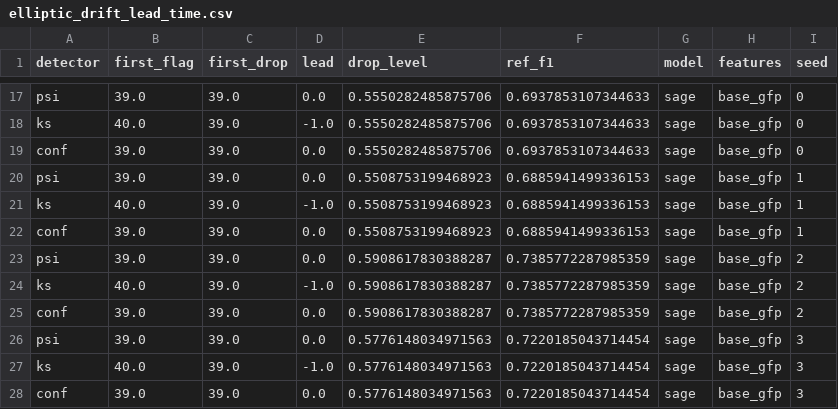
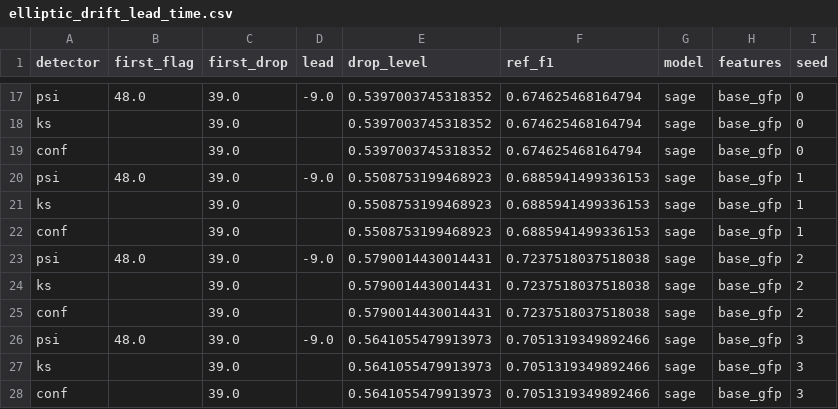
Before and after one commit to Abhinawap/mulegraph, a CSV file: report/tables/elliptic_drift_lead_time.csv, drawn as a sheet; only a part is shown, gaps mark what is left out; the diff covers the shown part only; the diff names each change by its address in the sheet, - before the commit and + after, or states it on an @@ line.

```diff
--- a/report/tables/elliptic_drift_lead_time.csv
+++ b/report/tables/elliptic_drift_lead_time.csv
-B17 (first_flag): 39.0
+B17 (first_flag): 48.0
-D17 (lead): 0.0
+D17 (lead): -9.0
-E17:E19 (drop_level): 0.5550282485875706
+E17:E19 (drop_level): 0.5397003745318352
-F17:F19 (ref_f1): 0.6937853107344633
+F17:F19 (ref_f1): 0.674625468164794
-B18 (first_flag): 40.0
+B18 (first_flag): (empty)
-D18 (lead): -1.0
+D18 (lead): (empty)
-B19 (first_flag): 39.0
+B19 (first_flag): (empty)
-D19 (lead): 0.0
+D19 (lead): (empty)
-B20 (first_flag): 39.0
+B20 (first_flag): 48.0
-D20 (lead): 0.0
+D20 (lead): -9.0
-B21 (first_flag): 40.0
+B21 (first_flag): (empty)
-D21 (lead): -1.0
+D21 (lead): (empty)
-B22 (first_flag): 39.0
+B22 (first_flag): (empty)
-D22 (lead): 0.0
+D22 (lead): (empty)
-B23 (first_flag): 39.0
+B23 (first_flag): 48.0
-D23 (lead): 0.0
+D23 (lead): -9.0
-E23:E25 (drop_level): 0.5908617830388287
+E23:E25 (drop_level): 0.5790014430014431
-F23:F25 (ref_f1): 0.7385772287985359
+F23:F25 (ref_f1): 0.7237518037518038
-B24 (first_flag): 40.0
+B24 (first_flag): (empty)
-D24 (lead): -1.0
+D24 (lead): (empty)
-B25 (first_flag): 39.0
+B25 (first_flag): (empty)
-D25 (lead): 0.0
+D25 (lead): (empty)
-B26 (first_flag): 39.0
+B26 (first_flag): 48.0
-D26 (lead): 0.0
+D26 (lead): -9.0
-E26:E28 (drop_level): 0.5776148034971563
+E26:E28 (drop_level): 0.5641055479913973
-F26:F28 (ref_f1): 0.7220185043714454
+F26:F28 (ref_f1): 0.7051319349892466
-B27 (first_flag): 40.0
+B27 (first_flag): (empty)
-D27 (lead): -1.0
+D27 (lead): (empty)
-B28 (first_flag): 39.0
+B28 (first_flag): (empty)
-D28 (lead): 0.0
+D28 (lead): (empty)
```
Also changed, not shown: 42 edited cells elsewhere in this file, report/tables/elliptic_drift_scores.csv, 9 other files.
